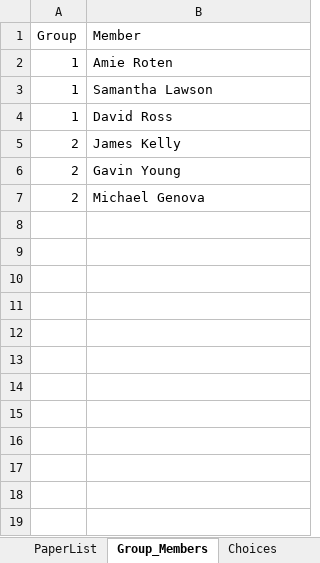
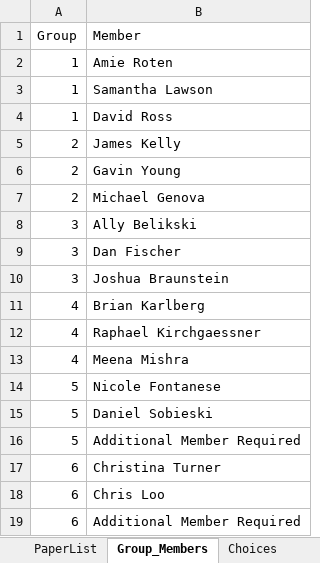
Before and after one commit to rebeccal/ohsu-math630, an Excel workbook: project/P0-pick-papers/PaperChoices2019.xlsx, sheet Group_Members, drawn as a sheet; values as stored, in another font and other column widths than the file's, no borders; the diff names each change by its address in the sheet, - before the commit and + after, or states it on an @@ line.

Commit message:
Updating paper list and owrking on cm023 solutions.

```diff
--- a/project/P0-pick-papers/PaperChoices2019.xlsx (sheet Group_Members)
+++ b/project/P0-pick-papers/PaperChoices2019.xlsx (sheet Group_Members)
+row 8: 3 | Ally Belikski
+row 9: 3 | Dan Fischer
+row 10: 3 | Joshua Braunstein
+row 11: 4 | Brian Karlberg
+row 12: 4 | Raphael Kirchgaessner
+row 13: 4 | Meena Mishra
+row 14: 5 | Nicole Fontanese
+row 15: 5 | Daniel Sobieski
+row 16: 5 | Additional Member Required
+row 17: 6 | Christina Turner
+row 18: 6 | Chris Loo
+row 19: 6 | Additional Member Required
```
Also changed, not shown: sheet Choices, 2 other files.
